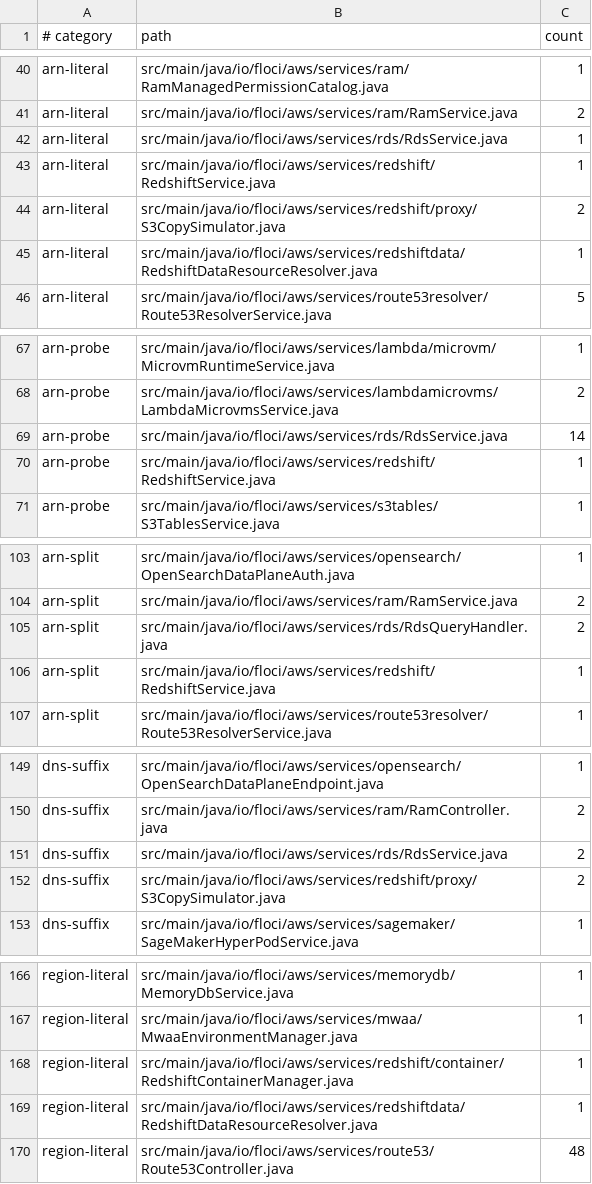
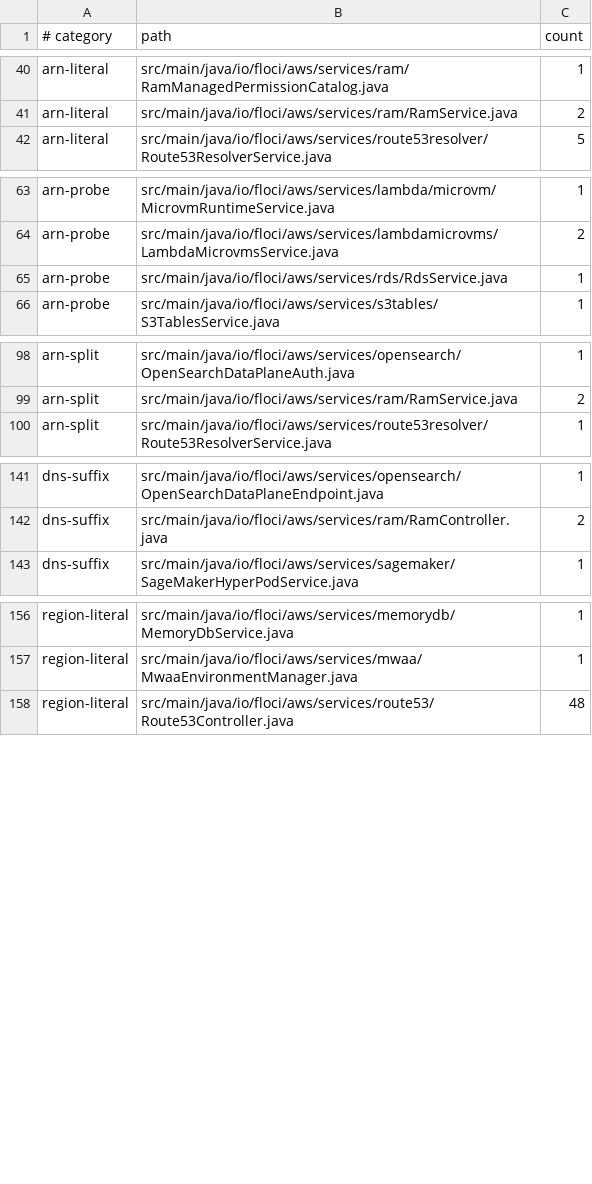
Before and after one commit to alchemy-run/floci, a TSV file: tools/partition/baseline.tsv, drawn as a sheet; only a part is shown, gaps mark what is left out; the diff covers the shown part only.

Commit message:
chore: register Redshift Serverless handlers, document new actions, refresh partition baseline

```diff
--- a/tools/partition/baseline.tsv
+++ b/tools/partition/baseline.tsv
@@ -41,6 +41,2 @@ arn-literal	src/main/java/io/floci/aws/services/ram/RamManagedPermissionCatalog.
 arn-literal	src/main/java/io/floci/aws/services/ram/RamService.java	2
-arn-literal	src/main/java/io/floci/aws/services/rds/RdsService.java	1
-arn-literal	src/main/java/io/floci/aws/services/redshift/RedshiftService.java	1
-arn-literal	src/main/java/io/floci/aws/services/redshift/proxy/S3CopySimulator.java	2
-arn-literal	src/main/java/io/floci/aws/services/redshiftdata/RedshiftDataResourceResolver.java	1
 arn-literal	src/main/java/io/floci/aws/services/route53resolver/Route53ResolverService.java	5
@@ -68,4 +64,3 @@ arn-probe	src/main/java/io/floci/aws/services/lambda/microvm/MicrovmRuntimeServi
 arn-probe	src/main/java/io/floci/aws/services/lambdamicrovms/LambdaMicrovmsService.java	2
-arn-probe	src/main/java/io/floci/aws/services/rds/RdsService.java	14
-arn-probe	src/main/java/io/floci/aws/services/redshift/RedshiftService.java	1
+arn-probe	src/main/java/io/floci/aws/services/rds/RdsService.java	1
 arn-probe	src/main/java/io/floci/aws/services/s3tables/S3TablesService.java	1
@@ -104,4 +99,2 @@ arn-split	src/main/java/io/floci/aws/services/opensearch/OpenSearchDataPlaneAuth
 arn-split	src/main/java/io/floci/aws/services/ram/RamService.java	2
-arn-split	src/main/java/io/floci/aws/services/rds/RdsQueryHandler.java	2
-arn-split	src/main/java/io/floci/aws/services/redshift/RedshiftService.java	1
 arn-split	src/main/java/io/floci/aws/services/route53resolver/Route53ResolverService.java	1
@@ -150,4 +142,2 @@ dns-suffix	src/main/java/io/floci/aws/services/opensearch/OpenSearchDataPlaneEnd
 dns-suffix	src/main/java/io/floci/aws/services/ram/RamController.java	2
-dns-suffix	src/main/java/io/floci/aws/services/rds/RdsService.java	2
-dns-suffix	src/main/java/io/floci/aws/services/redshift/proxy/S3CopySimulator.java	2
 dns-suffix	src/main/java/io/floci/aws/services/sagemaker/SageMakerHyperPodService.java	1
@@ -167,4 +157,2 @@ region-literal	src/main/java/io/floci/aws/services/memorydb/MemoryDbService.java
 region-literal	src/main/java/io/floci/aws/services/mwaa/MwaaEnvironmentManager.java	1
-region-literal	src/main/java/io/floci/aws/services/redshift/container/RedshiftContainerManager.java	1
-region-literal	src/main/java/io/floci/aws/services/redshiftdata/RedshiftDataResourceResolver.java	1
 region-literal	src/main/java/io/floci/aws/services/route53/Route53Controller.java	48
```
Also changed, not shown: 1 removed row elsewhere in this file, 3 other files.
